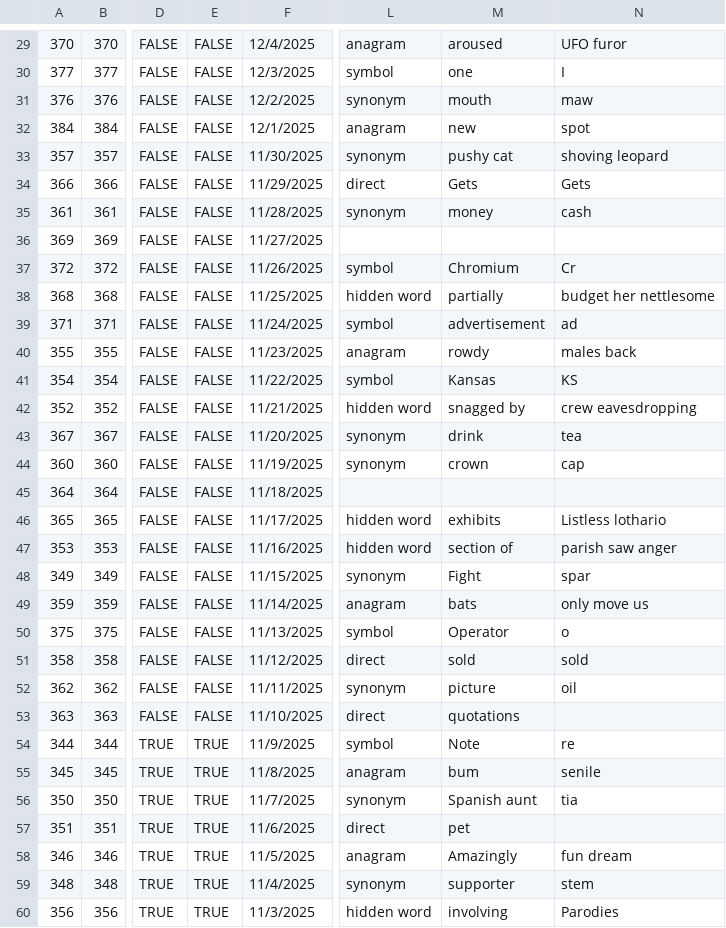
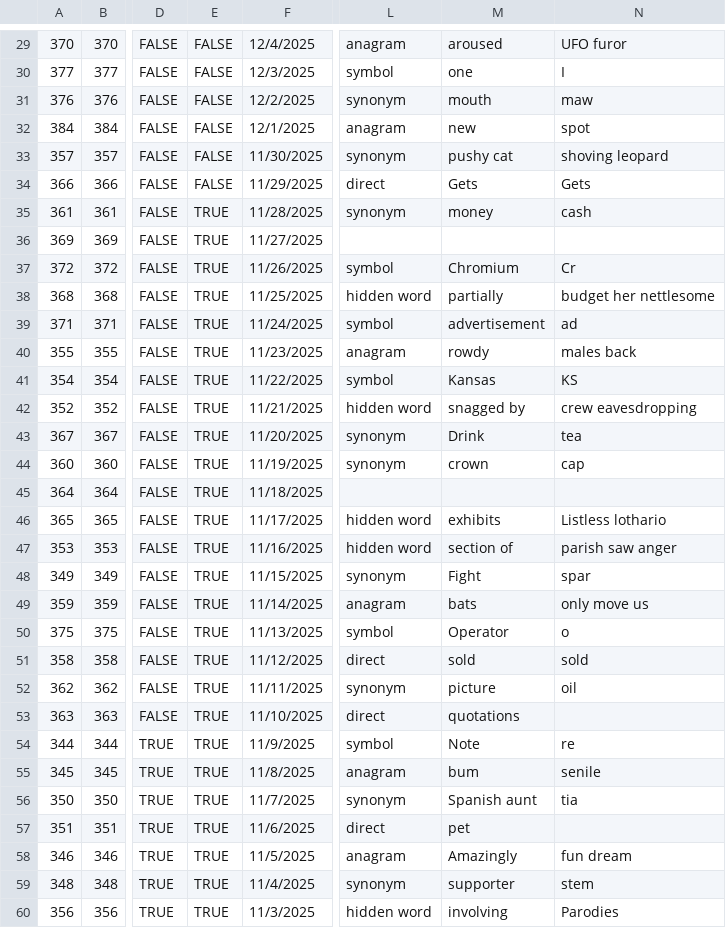
Before and after one commit to oh-kay-blanket/cryptic, a CSV file: src/assets/data/clues.csv, drawn as a sheet; only a part is shown, gaps mark what is left out; the diff names each change by its address in the sheet, - before the commit and + after, or states it on an @@ line.

Commit message:
Fix clues

```diff
--- a/src/assets/data/clues.csv
+++ b/src/assets/data/clues.csv
-E35:E53: FALSE
+E35:E53: TRUE
-M43: drink
+M43: Drink
```
Also changed, not shown: 1 other file.
